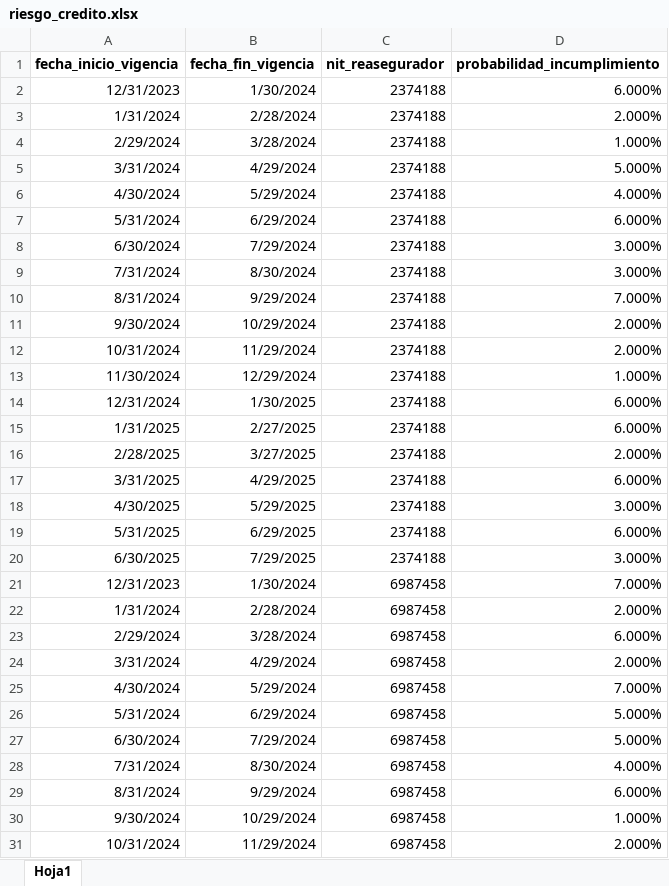
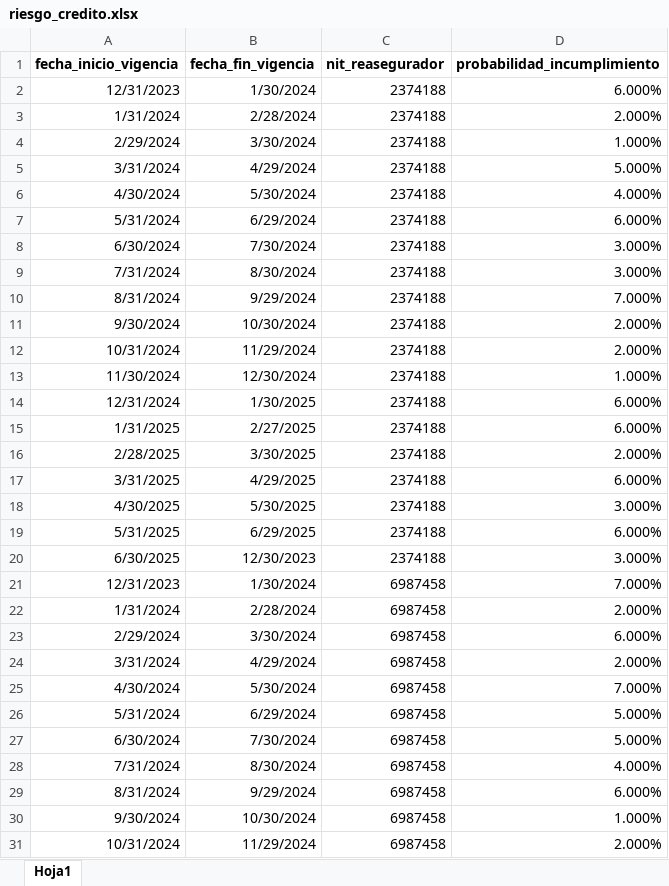
Before and after one commit to sebastobone/prototipo-pcr, an Excel workbook: prototipo_pcr/inputs/riesgo_credito.xlsx, sheet Hoja1, drawn as a sheet; only a part is shown; values as stored, in another font and other column widths than the file's, no borders; the diff covers the shown part only; the diff names each change by its address in the sheet, - before the commit and + after, or states it on an @@ line.

Commit message:
Update riesgo_credito.xlsx

```diff
--- a/prototipo_pcr/inputs/riesgo_credito.xlsx (sheet Hoja1)
+++ b/prototipo_pcr/inputs/riesgo_credito.xlsx (sheet Hoja1)
-B4 (fecha_fin_vigencia): 3/28/2024
+B4 (fecha_fin_vigencia): 3/30/2024
-B6 (fecha_fin_vigencia): 5/29/2024
+B6 (fecha_fin_vigencia): 5/30/2024
-B8 (fecha_fin_vigencia): 7/29/2024
+B8 (fecha_fin_vigencia): 7/30/2024
-B11 (fecha_fin_vigencia): 10/29/2024
+B11 (fecha_fin_vigencia): 10/30/2024
-B13 (fecha_fin_vigencia): 12/29/2024
+B13 (fecha_fin_vigencia): 12/30/2024
-B16 (fecha_fin_vigencia): 3/27/2025
+B16 (fecha_fin_vigencia): 3/30/2025
-B18 (fecha_fin_vigencia): 5/29/2025
+B18 (fecha_fin_vigencia): 5/30/2025
-B20 (fecha_fin_vigencia): 7/29/2025
+B20 (fecha_fin_vigencia): 12/30/2023
-B23 (fecha_fin_vigencia): 3/28/2024
+B23 (fecha_fin_vigencia): 3/30/2024
-B25 (fecha_fin_vigencia): 5/29/2024
+B25 (fecha_fin_vigencia): 5/30/2024
-B27 (fecha_fin_vigencia): 7/29/2024
+B27 (fecha_fin_vigencia): 7/30/2024
-B30 (fecha_fin_vigencia): 10/29/2024
+B30 (fecha_fin_vigencia): 10/30/2024
```
Also changed, not shown: 54 edited cells elsewhere in this sheet, formulas that keep their value.
